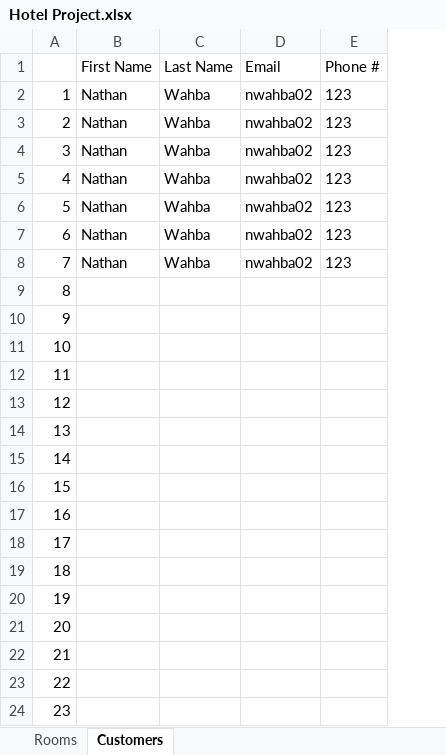
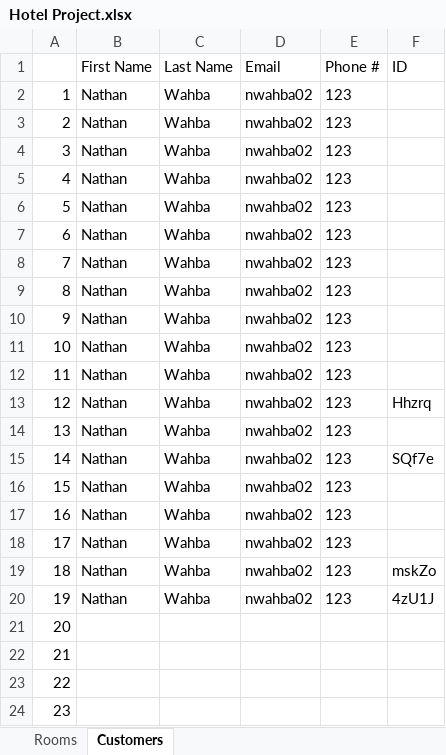
Before and after one commit to josegodinez25/Bit-by-Bit, an Excel workbook: HotelProject/Hotel Project.xlsx, sheet Customers, drawn as a sheet; only a part is shown; values as stored, in another font and other column widths than the file's, no borders; the diff names each change by its address in the sheet, - before the commit and + after, or states it on an @@ line.

```diff
--- a/HotelProject/Hotel Project.xlsx (sheet Customers)
+++ b/HotelProject/Hotel Project.xlsx (sheet Customers)
+column F (ID), rows 13-20: Hhzrq |  | SQf7e |  |  |  | mskZo | 4zU1J
-B9:B20 (First Name): (empty)
+B9:B20 (First Name): Nathan
-C9:C20 (Last Name): (empty)
+C9:C20 (Last Name): Wahba
-D9:D20 (Email): (empty)
+D9:D20 (Email): nwahba02
-E9:E20 (Phone #): (empty)
+E9:E20 (Phone #): 123
```
Also changed, not shown: 6 other files.
